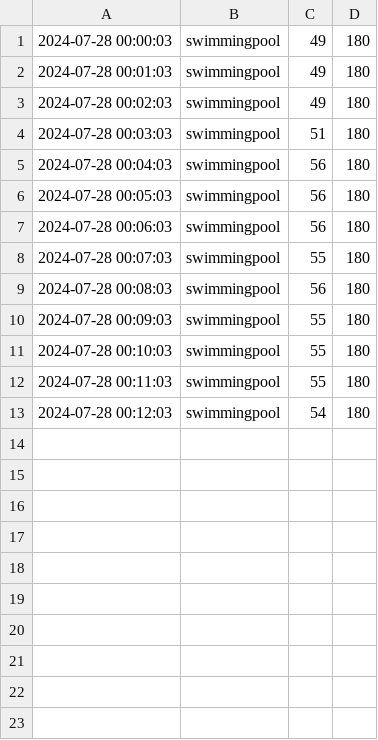
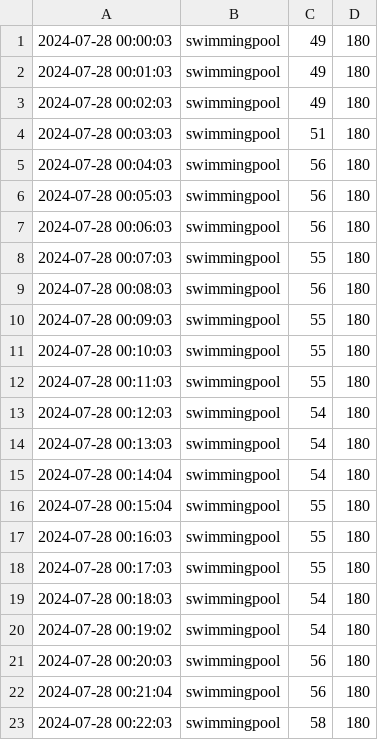
Before and after one commit to chechiachang/sc-stat-data, a CSV file: yilan/swimmingpool/2024-7-28.csv, drawn as a sheet.

Commit message:
chore: upload data on 2024-7-28

```diff
--- a/yilan/swimmingpool/2024-7-28.csv
+++ b/yilan/swimmingpool/2024-7-28.csv
@@ -13 +13,11 @@
 2024-07-28 00:12:03,swimmingpool,54,180
+2024-07-28 00:13:03,swimmingpool,54,180
+2024-07-28 00:14:04,swimmingpool,54,180
+2024-07-28 00:15:04,swimmingpool,55,180
+2024-07-28 00:16:03,swimmingpool,55,180
+2024-07-28 00:17:03,swimmingpool,55,180
+2024-07-28 00:18:03,swimmingpool,54,180
+2024-07-28 00:19:02,swimmingpool,54,180
+2024-07-28 00:20:03,swimmingpool,56,180
+2024-07-28 00:21:04,swimmingpool,56,180
+2024-07-28 00:22:03,swimmingpool,58,180
```
Also changed, not shown: yilan/gym/2024-7-28.csv.
